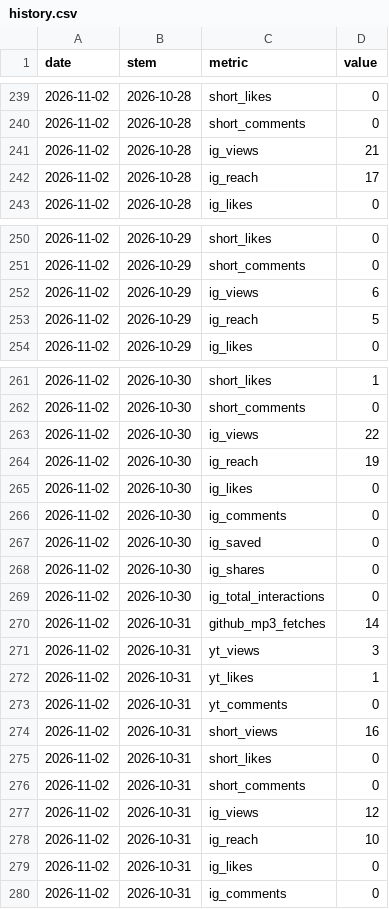
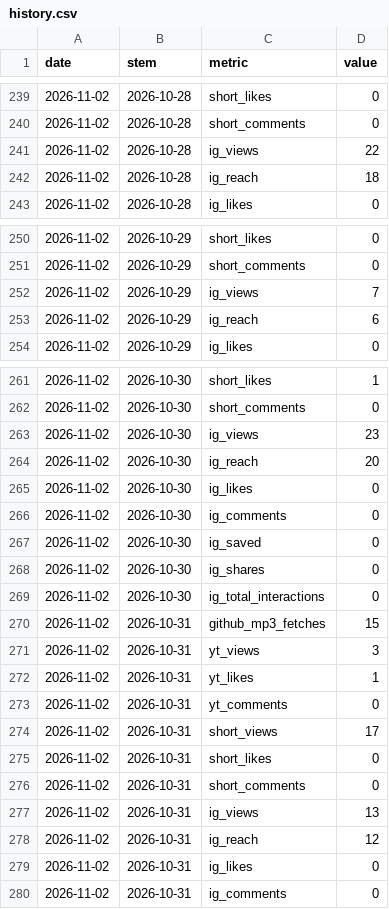
Before and after one commit to theplanningdesk/podcast, a CSV file: history.csv, drawn as a sheet; only a part is shown, gaps mark what is left out; the diff covers the shown part only.

```diff
--- a/history.csv
+++ b/history.csv
@@ -240,4 +240,4 @@ date,stem,metric,value
 2026-11-02,2026-10-28,short_comments,0
-2026-11-02,2026-10-28,ig_views,21
-2026-11-02,2026-10-28,ig_reach,17
+2026-11-02,2026-10-28,ig_views,22
+2026-11-02,2026-10-28,ig_reach,18
 2026-11-02,2026-10-28,ig_likes,0
@@ -251,4 +251,4 @@ date,stem,metric,value
 2026-11-02,2026-10-29,short_comments,0
-2026-11-02,2026-10-29,ig_views,6
-2026-11-02,2026-10-29,ig_reach,5
+2026-11-02,2026-10-29,ig_views,7
+2026-11-02,2026-10-29,ig_reach,6
 2026-11-02,2026-10-29,ig_likes,0
@@ -262,4 +262,4 @@ date,stem,metric,value
 2026-11-02,2026-10-30,short_comments,0
-2026-11-02,2026-10-30,ig_views,22
-2026-11-02,2026-10-30,ig_reach,19
+2026-11-02,2026-10-30,ig_views,23
+2026-11-02,2026-10-30,ig_reach,20
 2026-11-02,2026-10-30,ig_likes,0
@@ -269,3 +269,3 @@ date,stem,metric,value
 2026-11-02,2026-10-30,ig_total_interactions,0
-2026-11-02,2026-10-31,github_mp3_fetches,14
+2026-11-02,2026-10-31,github_mp3_fetches,15
 2026-11-02,2026-10-31,yt_views,3
@@ -273,7 +273,7 @@ date,stem,metric,value
 2026-11-02,2026-10-31,yt_comments,0
-2026-11-02,2026-10-31,short_views,16
+2026-11-02,2026-10-31,short_views,17
 2026-11-02,2026-10-31,short_likes,0
 2026-11-02,2026-10-31,short_comments,0
-2026-11-02,2026-10-31,ig_views,12
-2026-11-02,2026-10-31,ig_reach,10
+2026-11-02,2026-10-31,ig_views,13
+2026-11-02,2026-10-31,ig_reach,12
 2026-11-02,2026-10-31,ig_likes,0
```
Also changed, not shown: 12 edited cells elsewhere in this file, channels.csv, episodes.csv, 2 other files.
